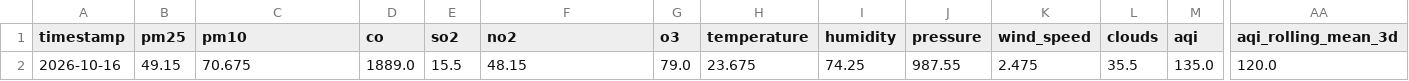
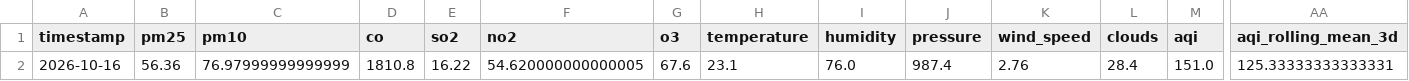
Before and after one commit to zaidzia46/AQI-Predictor, a CSV file: data/processed/latest_features.csv, drawn as a sheet; only a part is shown, gaps mark what is left out; the diff covers the shown part only; the diff names each change by its address in the sheet, - before the commit and + after, or states it on an @@ line.

```diff
--- a/data/processed/latest_features.csv
+++ b/data/processed/latest_features.csv
-B2 (pm25): 49.15
+B2 (pm25): 56.36
-C2 (pm10): 70.675
+C2 (pm10): 76.97999999999999
-D2 (co): 1889.0
+D2 (co): 1810.8
-E2 (so2): 15.5
+E2 (so2): 16.22
-F2 (no2): 48.15
+F2 (no2): 54.620000000000005
-G2 (o3): 79.0
+G2 (o3): 67.6
-H2 (temperature): 23.675
+H2 (temperature): 23.1
-I2 (humidity): 74.25
+I2 (humidity): 76.0
-J2 (pressure): 987.55
+J2 (pressure): 987.4
-K2 (wind_speed): 2.475
+K2 (wind_speed): 2.76
-L2 (clouds): 35.5
+L2 (clouds): 28.4
-M2 (aqi): 135.0
+M2 (aqi): 151.0
-AA2 (aqi_rolling_mean_3d): 120.0
+AA2 (aqi_rolling_mean_3d): 125.33333333333331
```
Also changed, not shown: 13 edited cells elsewhere in this file, data/processed/aqi_weather_data_features.csv, data/processed/aqi_weather_data_train.csv, 3 other files.
